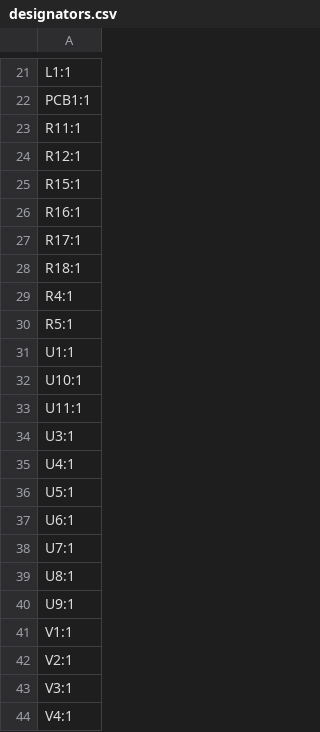
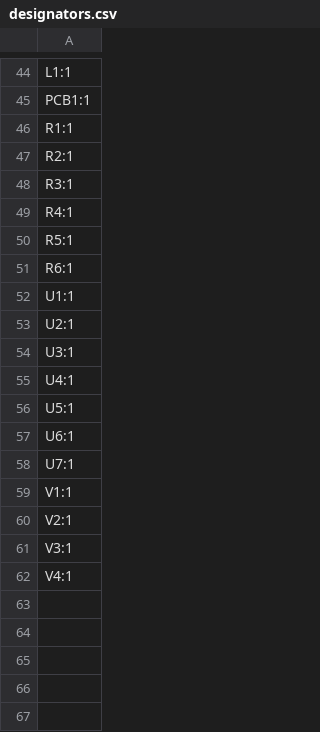
Before and after one commit to revk/SolarSystem, a CSV file: PCB/Output/production/designators.csv, drawn as a sheet; only a part is shown, gaps mark what is left out; the diff covers the shown part only.

```diff
--- a/PCB/Output/production/designators.csv
+++ b/PCB/Output/production/designators.csv
@@ -22,13 +45,10 @@ L1:1
 PCB1:1
-R11:1
-R12:1
-R15:1
-R16:1
-R17:1
-R18:1
+R1:1
+R2:1
+R3:1
 R4:1
 R5:1
+R6:1
 U1:1
-U10:1
-U11:1
+U2:1
 U3:1
@@ -38,4 +58,2 @@ U6:1
 U7:1
-U8:1
-U9:1
 V1:1
```
Also changed, not shown: 23 added rows elsewhere in this file, PCB/Output/production/bom.csv, PCB/Output/production/positions.csv, 5 other files.
